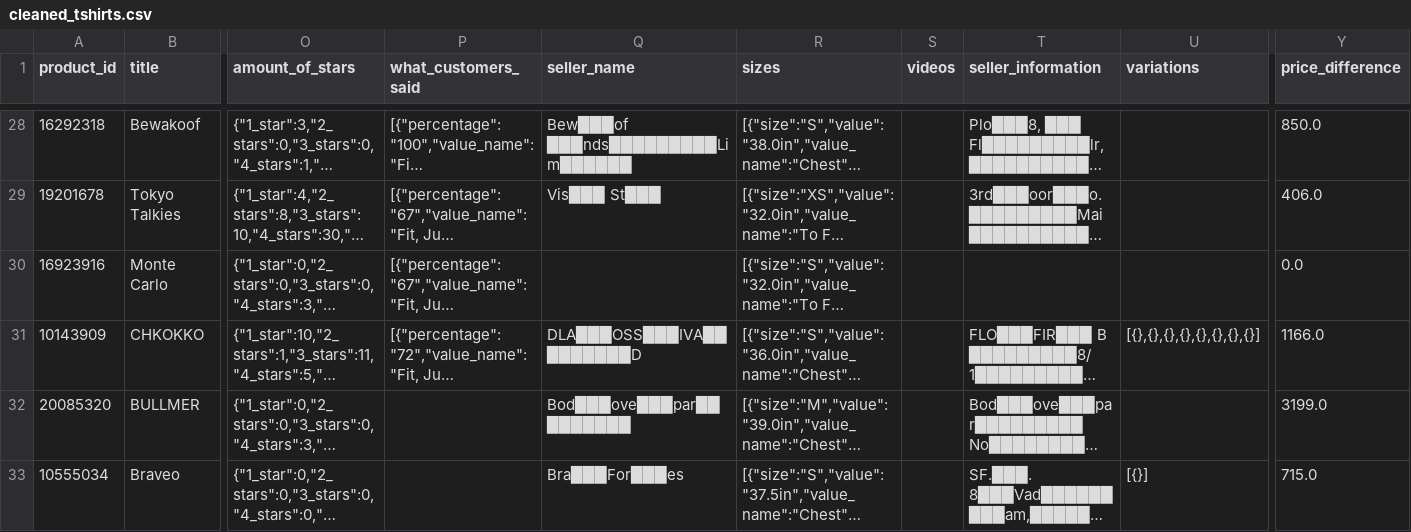
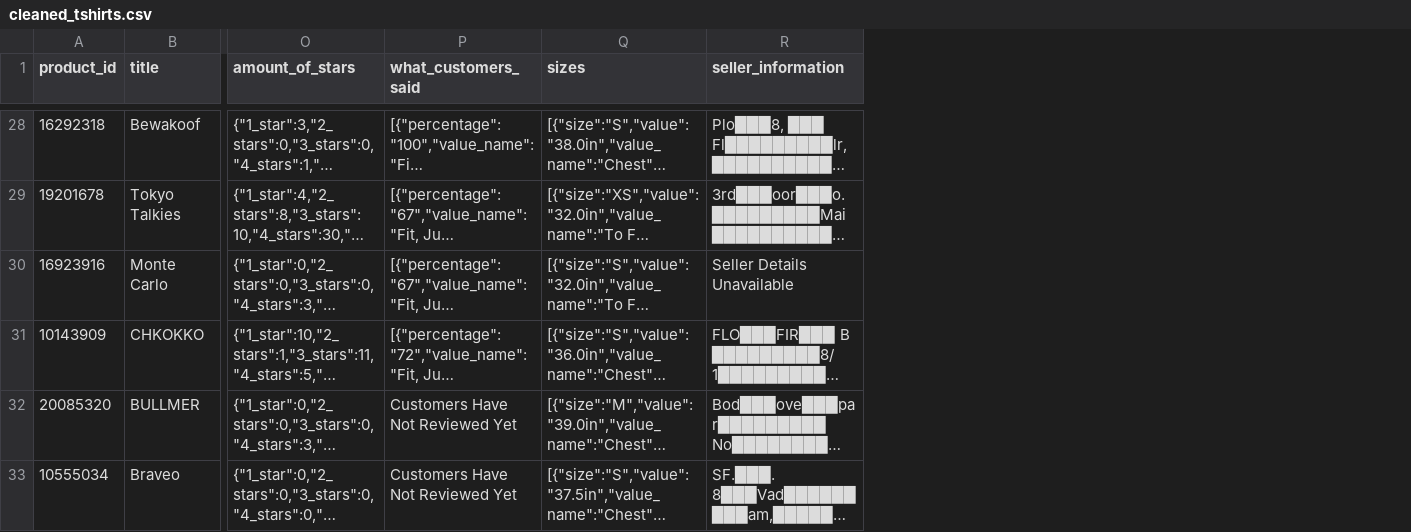
Before and after one commit to raghavgarg10/Data-Engineering-Assignment-1, a CSV file: cleaned_data/cleaned_tshirts.csv, drawn as a sheet; only a part is shown, gaps mark what is left out; long unchanged cells end in …; removed rows and columns are numbered as before the commit, all else as after; the diff covers the shown part only; the diff names each change by its address in the sheet, - before the commit and + after, or states it on an @@ line.

```diff
--- a/cleaned_data/cleaned_tshirts.csv
+++ b/cleaned_data/cleaned_tshirts.csv
-column Q (seller_name), rows 28-33: Bew███of ███nds█████████Lim██████ | Vis███ St███ |  | DLA███OSS███IVA█████████D | Bod███ove███par█████████ | Bra███For███es
-column S (videos), empty
-column U (variations), rows 31-33: [{},{},{},{},{},{},{},{}] |  | [{}]
-column Y (price_difference), rows 28-33: 850.0 | 406.0 | 0.0 | 1166.0 | 3199.0 | 715.0
-R30 (seller_information): (empty)
+R30 (seller_information): Seller Details Unavailable
-P32:P33 (what_customers_said): (empty)
+P32:P33 (what_customers_said): Customers Have Not Reviewed Yet
```
Also changed, not shown: 34 edited cells elsewhere in this file, 1 other file.
